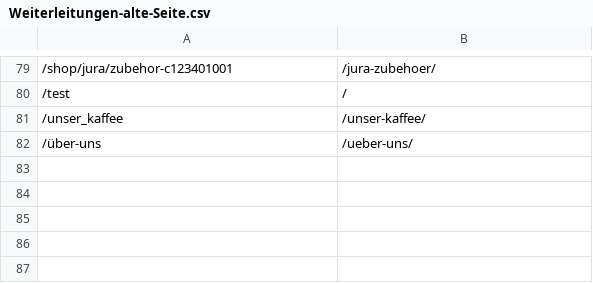
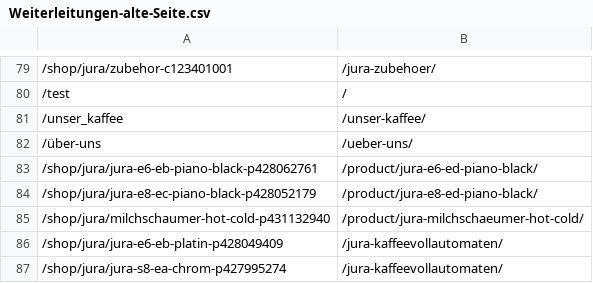
Before and after one commit to TobiasStammer/JB-Kaffee-, a CSV file: Weiterleitungen-alte-Seite.csv, drawn as a sheet; only a part is shown, gaps mark what is left out.

```diff
--- a/Weiterleitungen-alte-Seite.csv
+++ b/Weiterleitungen-alte-Seite.csv
@@ -82 +82,6 @@
 /über-uns;/ueber-uns/
+/shop/jura/jura-e6-eb-piano-black-p428062761;/product/jura-e6-ed-piano-black/
+/shop/jura/jura-e8-ec-piano-black-p428052179;/product/jura-e8-ed-piano-black/
+/shop/jura/milchschaumer-hot-cold-p431132940;/product/jura-milchschaeumer-hot-cold/
+/shop/jura/jura-e6-eb-platin-p428049409;/jura-kaffeevollautomaten/
+/shop/jura/jura-s8-ea-chrom-p427995274;/jura-kaffeevollautomaten/
```
Also changed, not shown: 1 other file.
